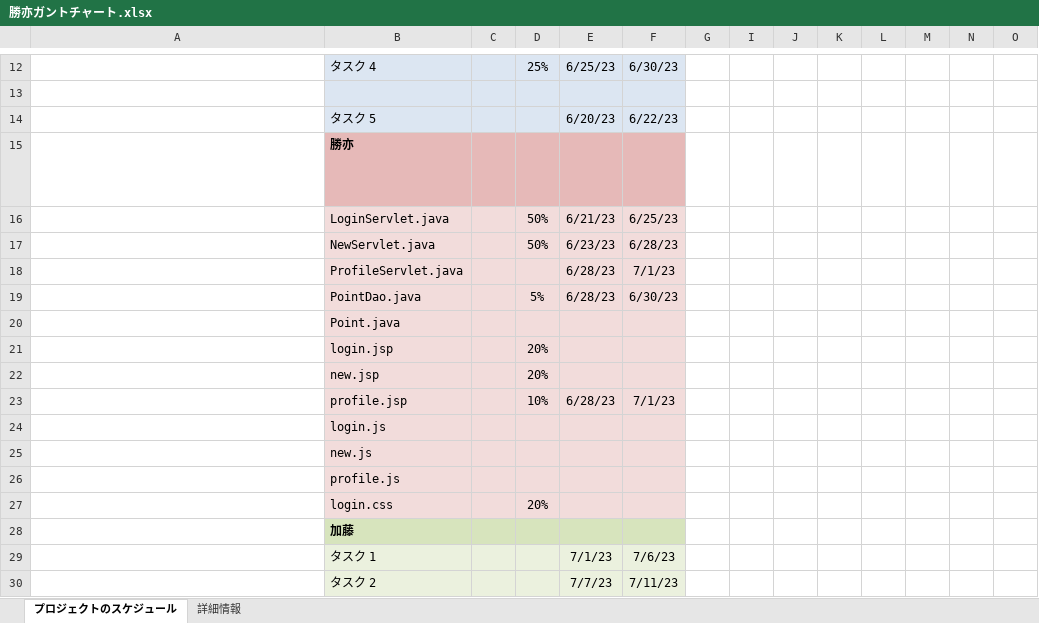
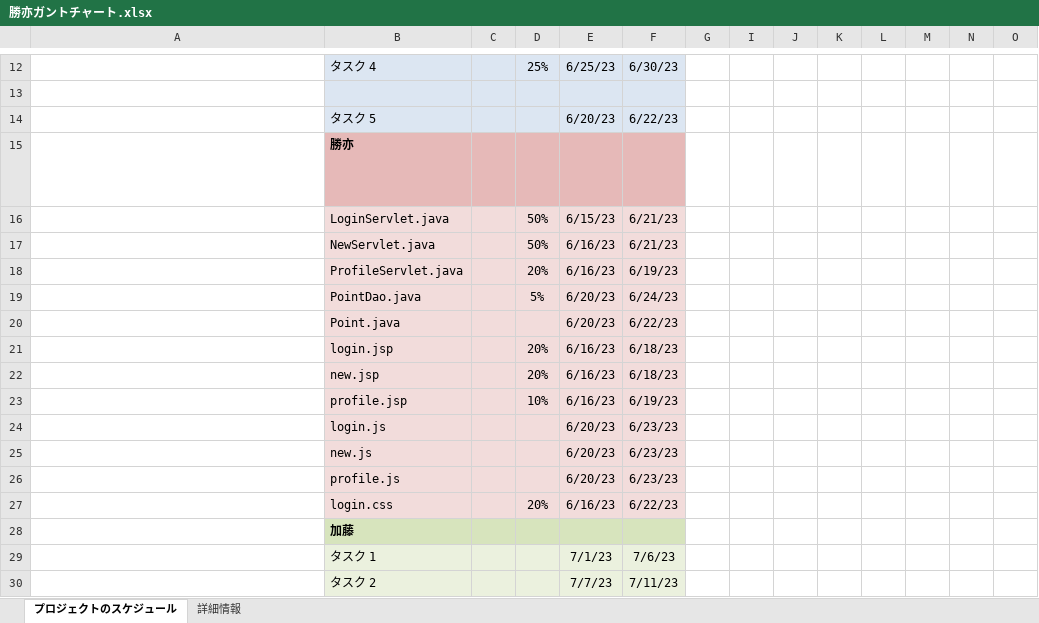
Before and after one commit to dojo2023/E-4, an Excel workbook: 共有用フォルダー/ガントチャート/勝亦ガントチャート.xlsx, sheet プロジェクトのスケジュール, drawn as a sheet; only a part is shown, gaps mark what is left out; long unchanged cells end in …; values as stored, in another font and other column widths than the file's, no borders; conditional formats not drawn; removed rows and columns are numbered as before the commit, all else as after; rows hold the shown columns only; the diff names each change by its address in the sheet, - before the commit and + after, or states it on an @@ line.

```diff
--- a/共有用フォルダー/ガントチャート/勝亦ガントチャート.xlsx (sheet プロジェクトのスケジュール)
+++ b/共有用フォルダー/ガントチャート/勝亦ガントチャート.xlsx (sheet プロジェクトのスケジュール)
-E16: 6/21/23
+E16: 6/15/23
-F16: 6/25/23
+F16: 6/21/23
-E17: 6/23/23
+E17: 6/16/23
-F17: 6/28/23
+F17: 6/21/23
-row 18:  | ProfileServlet.java |  |  | 6/28/23 | 7/1/23
+row 18:  | ProfileServlet.java |  | 20% | 6/16/23 | 6/19/23
-E19: 6/28/23
+E19: 6/20/23
-F19: 6/30/23
+F19: 6/24/23
-row 20:  | Point.java
-row 21:  | login.jsp |  | 20%
-row 22:  | new.jsp |  | 20%
+row 20:  | Point.java |  |  | 6/20/23 | 6/22/23
+row 21:  | login.jsp |  | 20% | 6/16/23 | 6/18/23
+row 22:  | new.jsp |  | 20% | 6/16/23 | 6/18/23
-E23: 6/28/23
+E23: 6/16/23
-F23: 7/1/23
+F23: 6/19/23
-row 24:  | login.js
-row 25:  | new.js
-row 26:  | profile.js
-row 27:  | login.css |  | 20%
+row 24:  | login.js |  |  | 6/20/23 | 6/23/23
+row 25:  | new.js |  |  | 6/20/23 | 6/23/23
+row 26:  | profile.js |  |  | 6/20/23 | 6/23/23
+row 27:  | login.css |  | 20% | 6/16/23 | 6/22/23
```
Also changed, not shown: 1 other file.
